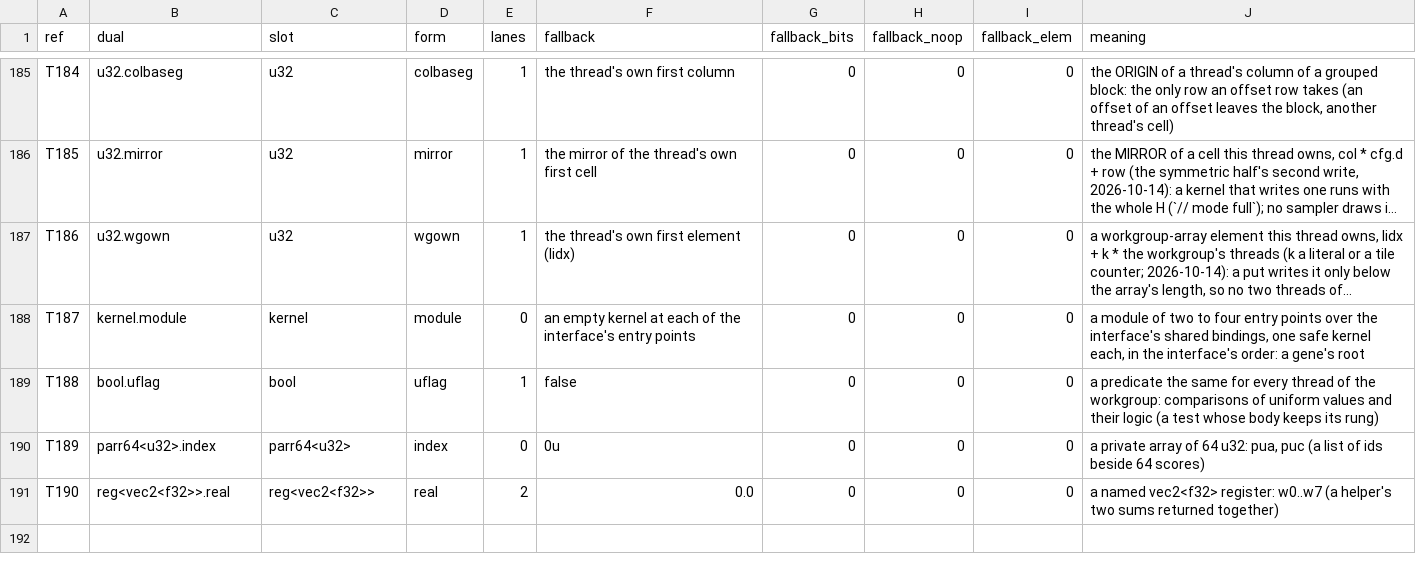
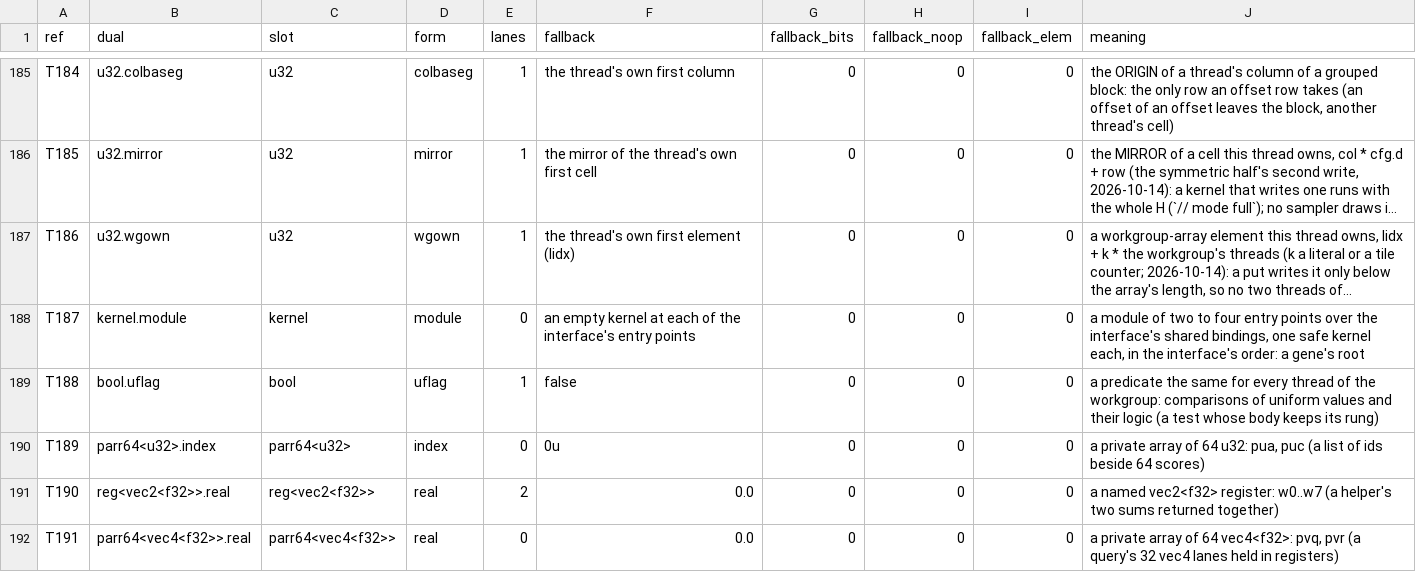
Before and after one commit to Gamakon/fuller, a TSV file: kingdoms/safewgsl/types.tsv, drawn as a sheet; only a part is shown, gaps mark what is left out; long unchanged cells end in ….

```diff
--- a/kingdoms/safewgsl/types.tsv
+++ b/kingdoms/safewgsl/types.tsv
@@ -191 +191,2 @@ T189	parr64<u32>.index	parr64<u32>	index	0	0u	0	0	0	a private array of 64 u32: p
 T190	reg<vec2<f32>>.real	reg<vec2<f32>>	real	2	0.0	0	0	0	a named vec2<f32> register: w0..w7 (a helper's two sums returned together)
+T191	parr64<vec4<f32>>.real	parr64<vec4<f32>>	real	0	0.0	0	0	0	a private array of 64 vec4<f32>: pvq, pvr (a query's 32 vec4 lanes held in registers)
```
Also changed, not shown: kingdoms/safewgsl/functions.tsv, 6 other files.
